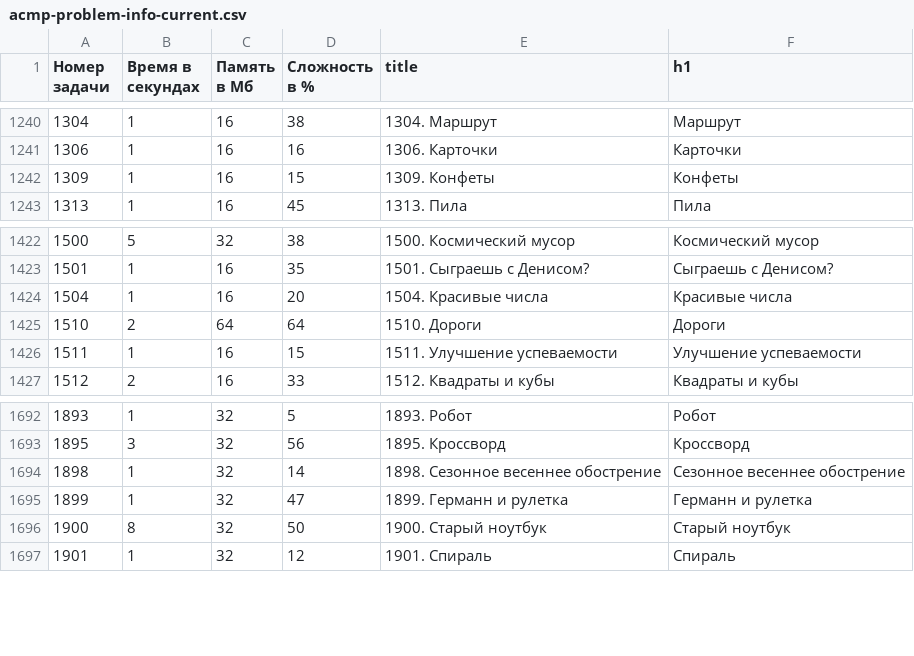
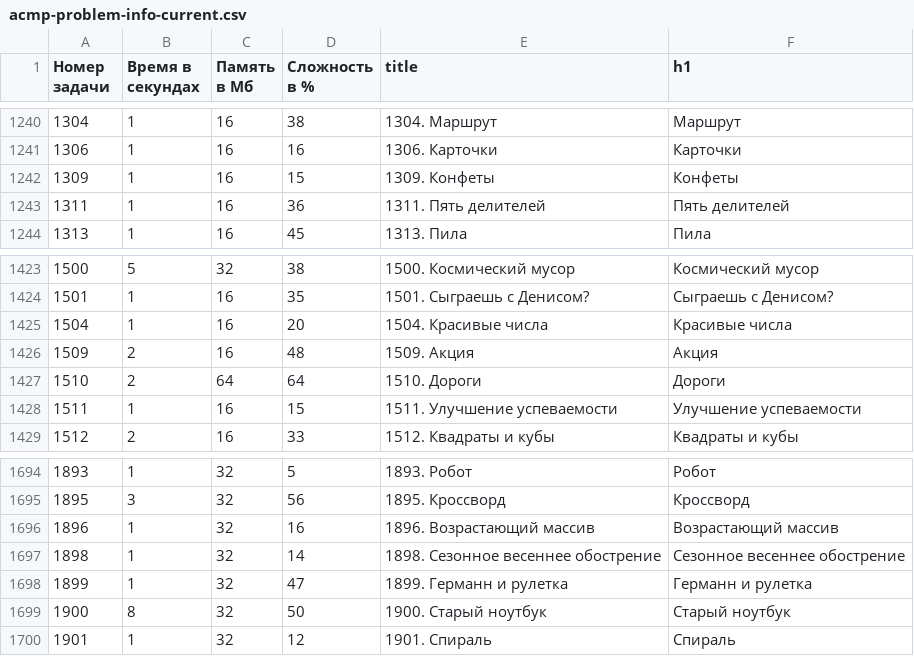
Before and after one commit to BorisMenshikov/acmp-problem-complexity-data, a CSV file: acmp-problem-info-current.csv, drawn as a sheet; only a part is shown, gaps mark what is left out.

```diff
--- a/acmp-problem-info-current.csv
+++ b/acmp-problem-info-current.csv
@@ -1242,2 +1242,3 @@
 1309,1,16,15,1309. Конфеты,Конфеты
+1311,1,16,36,1311. Пять делителей,Пять делителей
 1313,1,16,45,1313. Пила,Пила
@@ -1424,2 +1425,3 @@
 1504,1,16,20,1504. Красивые числа,Красивые числа
+1509,2,16,48,1509. Акция,Акция
 1510,2,64,64,1510. Дороги,Дороги
@@ -1693,2 +1695,3 @@
 1895,3,32,56,1895. Кроссворд,Кроссворд
+1896,1,32,16,1896. Возрастающий массив,Возрастающий массив
 1898,1,32,14,1898. Сезонное весеннее обострение,Сезонное весеннее обострение
```
Also changed, not shown: acmp-problem-complexity-current.csv, 1 other file.
